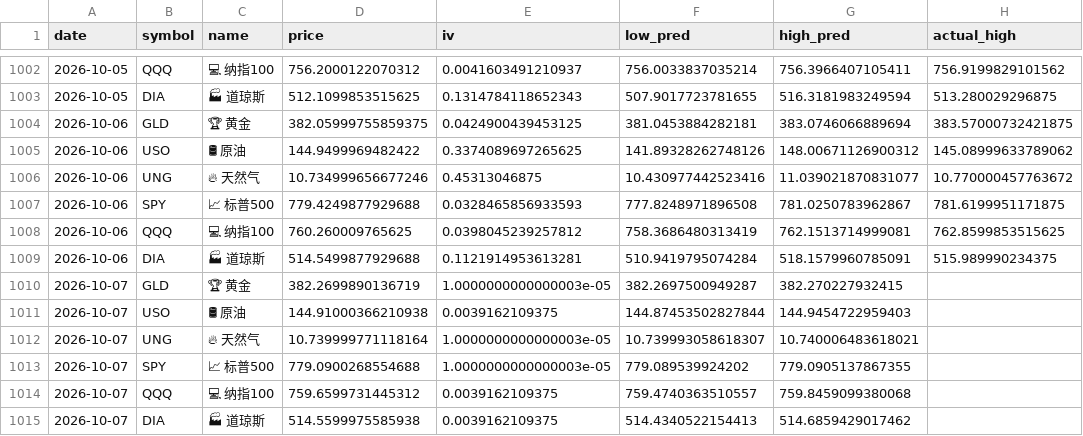
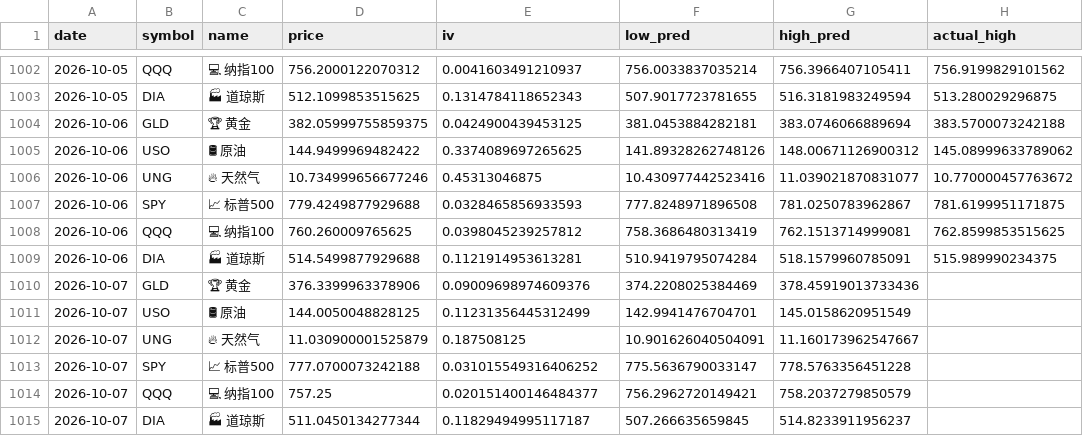
Before and after one commit to dancai1024/dancaidaily-market-Databot, a CSV file: market_record.csv, drawn as a sheet; only a part is shown, gaps mark what is left out; the diff names each change by its address in the sheet, - before the commit and + after, or states it on an @@ line.

```diff
--- a/market_record.csv
+++ b/market_record.csv
-H1004 (actual_high): 383.57000732421875
+H1004 (actual_high): 383.5700073242188
-D1010 (price): 382.2699890136719
+D1010 (price): 376.3399963378906
-E1010 (iv): 1.0000000000000003e-05
+E1010 (iv): 0.09009698974609376
-F1010 (low_pred): 382.2697500949287
+F1010 (low_pred): 374.2208025384469
-G1010 (high_pred): 382.270227932415
+G1010 (high_pred): 378.45919013733436
-D1011 (price): 144.91000366210938
+D1011 (price): 144.0050048828125
-E1011 (iv): 0.0039162109375
+E1011 (iv): 0.11231356445312499
-F1011 (low_pred): 144.87453502827844
+F1011 (low_pred): 142.9941476704701
-G1011 (high_pred): 144.9454722959403
+G1011 (high_pred): 145.0158620951549
-D1012 (price): 10.739999771118164
+D1012 (price): 11.030900001525879
-E1012 (iv): 1.0000000000000003e-05
+E1012 (iv): 0.187508125
-F1012 (low_pred): 10.739993058618307
+F1012 (low_pred): 10.901626040504091
-G1012 (high_pred): 10.740006483618021
+G1012 (high_pred): 11.160173962547667
-D1013 (price): 779.0900268554688
+D1013 (price): 777.0700073242188
-E1013 (iv): 1.0000000000000003e-05
+E1013 (iv): 0.031015549316406252
-F1013 (low_pred): 779.089539924202
+F1013 (low_pred): 775.5636790033147
-G1013 (high_pred): 779.0905137867355
+G1013 (high_pred): 778.5763356451228
-D1014 (price): 759.6599731445312
+D1014 (price): 757.25
-E1014 (iv): 0.0039162109375
+E1014 (iv): 0.020151400146484377
-F1014 (low_pred): 759.4740363510557
+F1014 (low_pred): 756.2962720149421
-G1014 (high_pred): 759.8459099380068
+G1014 (high_pred): 758.2037279850579
-D1015 (price): 514.5599975585938
+D1015 (price): 511.0450134277344
-E1015 (iv): 0.0039162109375
+E1015 (iv): 0.11829494995117187
-F1015 (low_pred): 514.4340522154413
+F1015 (low_pred): 507.266635659845
-G1015 (high_pred): 514.6859429017462
+G1015 (high_pred): 514.8233911956237
```
